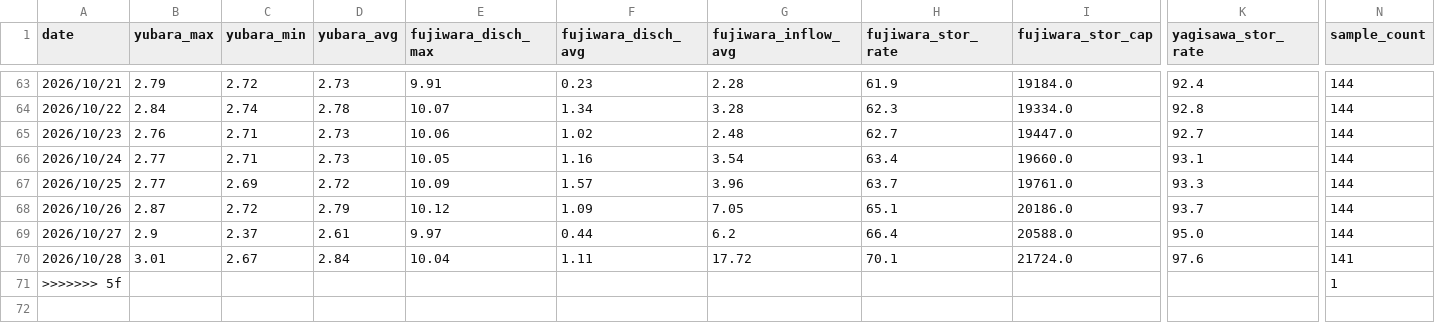
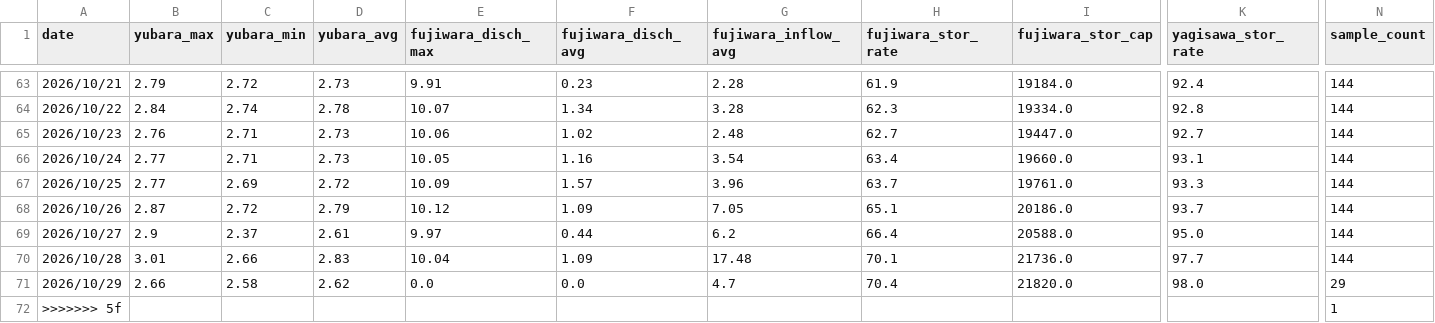
Before and after one commit to tetsucanyons-cell/tone-river-water, a CSV file: data/history/daily_2026.csv, drawn as a sheet; only a part is shown, gaps mark what is left out; rows hold the shown columns only; the diff names each change by its address in the sheet, - before the commit and + after, or states it on an @@ line.

```diff
--- a/data/history/daily_2026.csv
+++ b/data/history/daily_2026.csv
-C70 (yubara_min): 2.67
+C70 (yubara_min): 2.66
-D70 (yubara_avg): 2.84
+D70 (yubara_avg): 2.83
-F70 (fujiwara_disch_avg): 1.11
+F70 (fujiwara_disch_avg): 1.09
-G70 (fujiwara_inflow_avg): 17.72
+G70 (fujiwara_inflow_avg): 17.48
-I70 (fujiwara_stor_cap): 21724.0
+I70 (fujiwara_stor_cap): 21736.0
-K70 (yagisawa_stor_rate): 97.6
+K70 (yagisawa_stor_rate): 97.7
-N70 (sample_count): 141
+N70 (sample_count): 144
+row 71: 2026/10/29 | 2.66 | 2.58 | 2.62 | 0.0 | 0.0 | 4.7 | 70.4 | 21820.0 | 98.0 | 29
```
Also changed, not shown: data/history/2026-10.csv, public/data/history/2026-10.csv, 5 other files.
